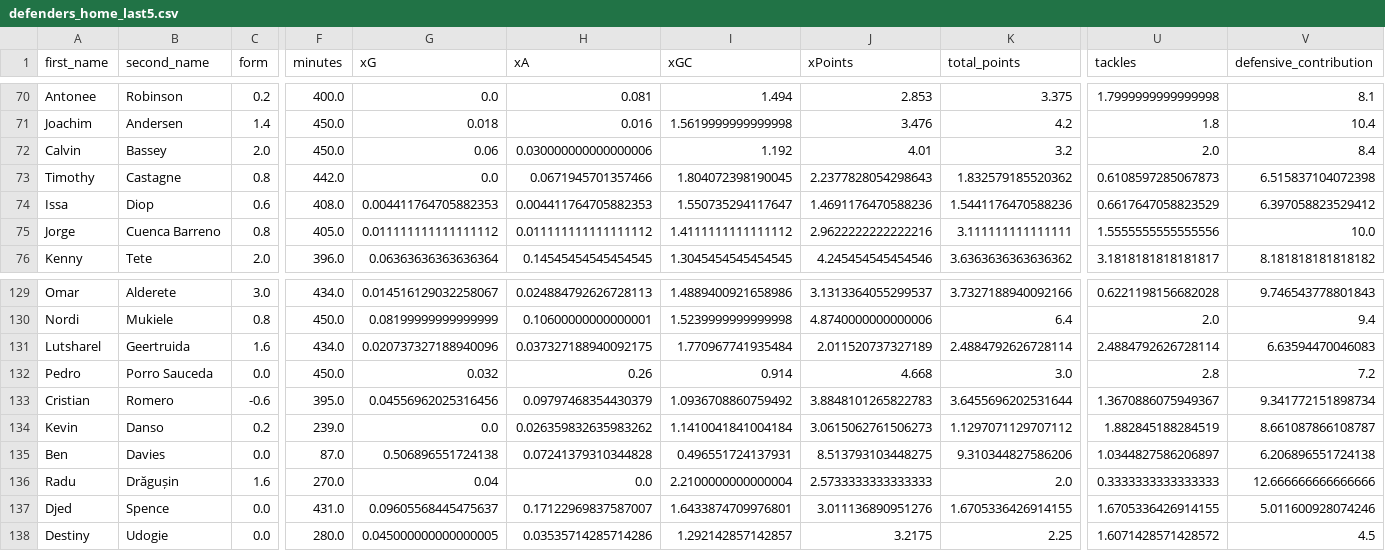
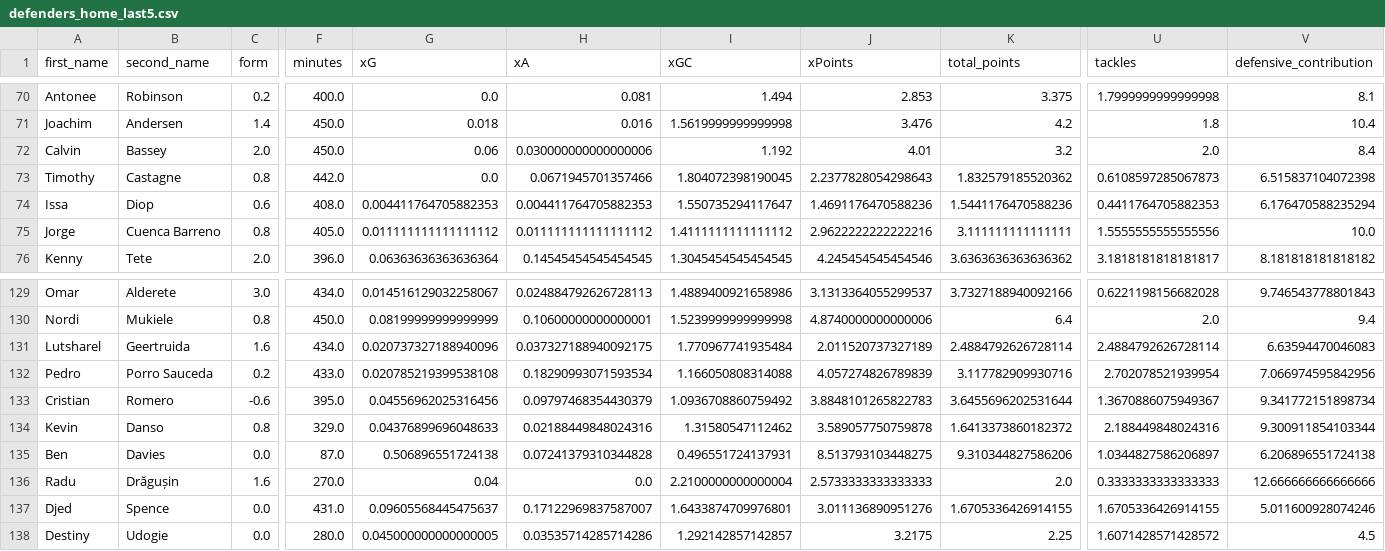
Before and after one commit to sarthakk88/FPL-StatsHub, a CSV file: data/defenders_home_last5.csv, drawn as a sheet; only a part is shown, gaps mark what is left out; the diff covers the shown part only; the diff names each change by its address in the sheet, - before the commit and + after, or states it on an @@ line.

```diff
--- a/data/defenders_home_last5.csv
+++ b/data/defenders_home_last5.csv
-U74 (tackles): 0.6617647058823529
+U74 (tackles): 0.4411764705882353
-V74 (defensive_contribution): 6.397058823529412
+V74 (defensive_contribution): 6.176470588235294
-C132 (form): 0.0
+C132 (form): 0.2
-F132 (minutes): 450.0
+F132 (minutes): 433.0
-G132 (xG): 0.032
+G132 (xG): 0.020785219399538108
-H132 (xA): 0.26
+H132 (xA): 0.18290993071593534
-I132 (xGC): 0.914
+I132 (xGC): 1.166050808314088
-J132 (xPoints): 4.668
+J132 (xPoints): 4.057274826789839
-K132 (total_points): 3.0
+K132 (total_points): 3.117782909930716
-U132 (tackles): 2.8
+U132 (tackles): 2.702078521939954
-V132 (defensive_contribution): 7.2
+V132 (defensive_contribution): 7.066974595842956
-C134 (form): 0.2
+C134 (form): 0.8
-F134 (minutes): 239.0
+F134 (minutes): 329.0
-G134 (xG): 0.0
+G134 (xG): 0.04376899696048633
-H134 (xA): 0.026359832635983262
+H134 (xA): 0.02188449848024316
-I134 (xGC): 1.1410041841004184
+I134 (xGC): 1.31580547112462
-J134 (xPoints): 3.0615062761506273
+J134 (xPoints): 3.589057750759878
-K134 (total_points): 1.1297071129707112
+K134 (total_points): 1.6413373860182372
-U134 (tackles): 1.882845188284519
+U134 (tackles): 2.188449848024316
-V134 (defensive_contribution): 8.661087866108787
+V134 (defensive_contribution): 9.300911854103344
```
Also changed, not shown: 72 edited cells elsewhere in this file, data/attackers_last5.csv, data/defenders_all.csv, 27 other files.
